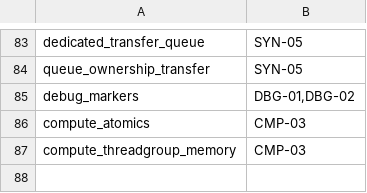
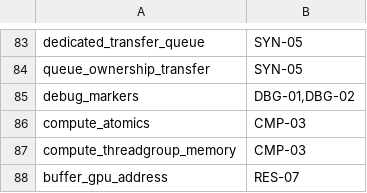
Before and after one commit to HissingRat/vkmtl, a TSV file: docs/develop/period45/device-feature-semantic-map.tsv, drawn as a sheet; only a part is shown, gaps mark what is left out; the diff names each change by its address in the sheet, - before the commit and + after, or states it on an @@ line.

```diff
--- a/docs/develop/period45/device-feature-semantic-map.tsv
+++ b/docs/develop/period45/device-feature-semantic-map.tsv
+row 88: buffer_gpu_address | RES-07
```
Also changed, not shown: docs/develop/period45/gap-routing.tsv, 23 other files.
